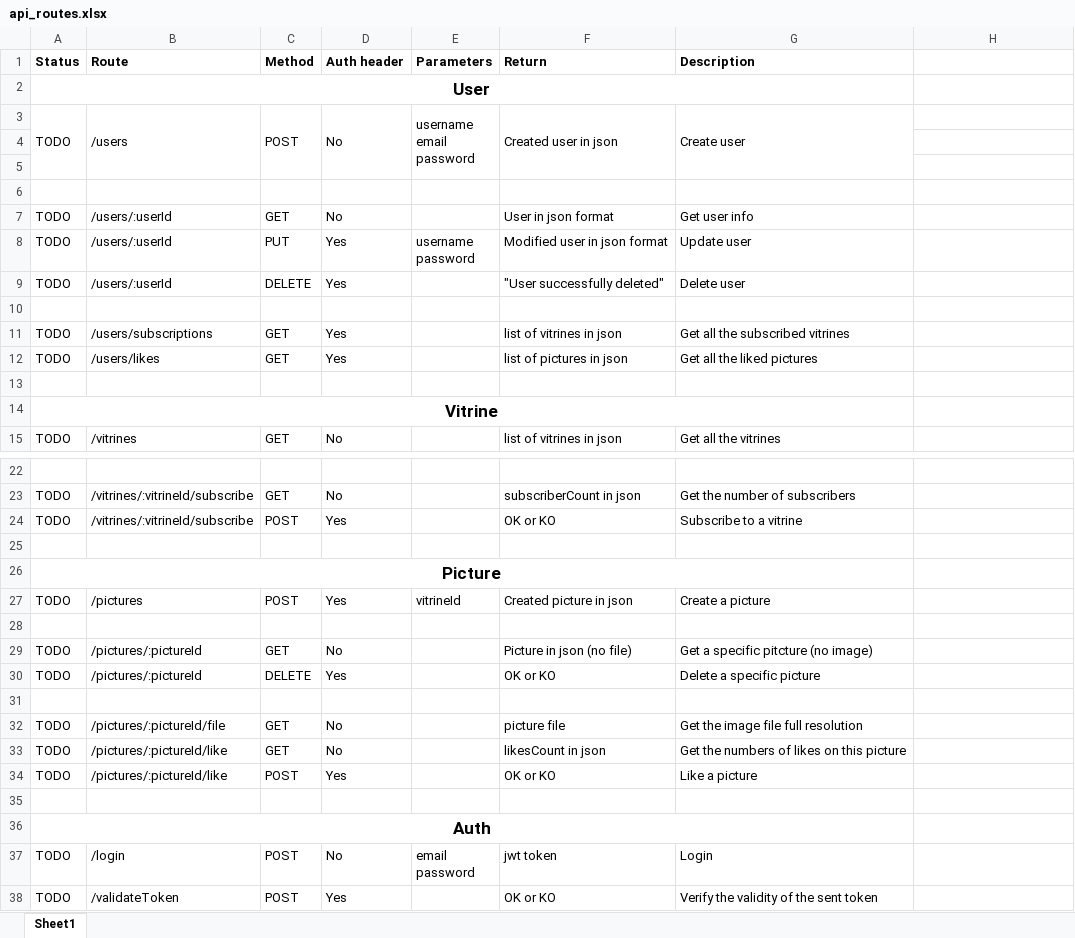
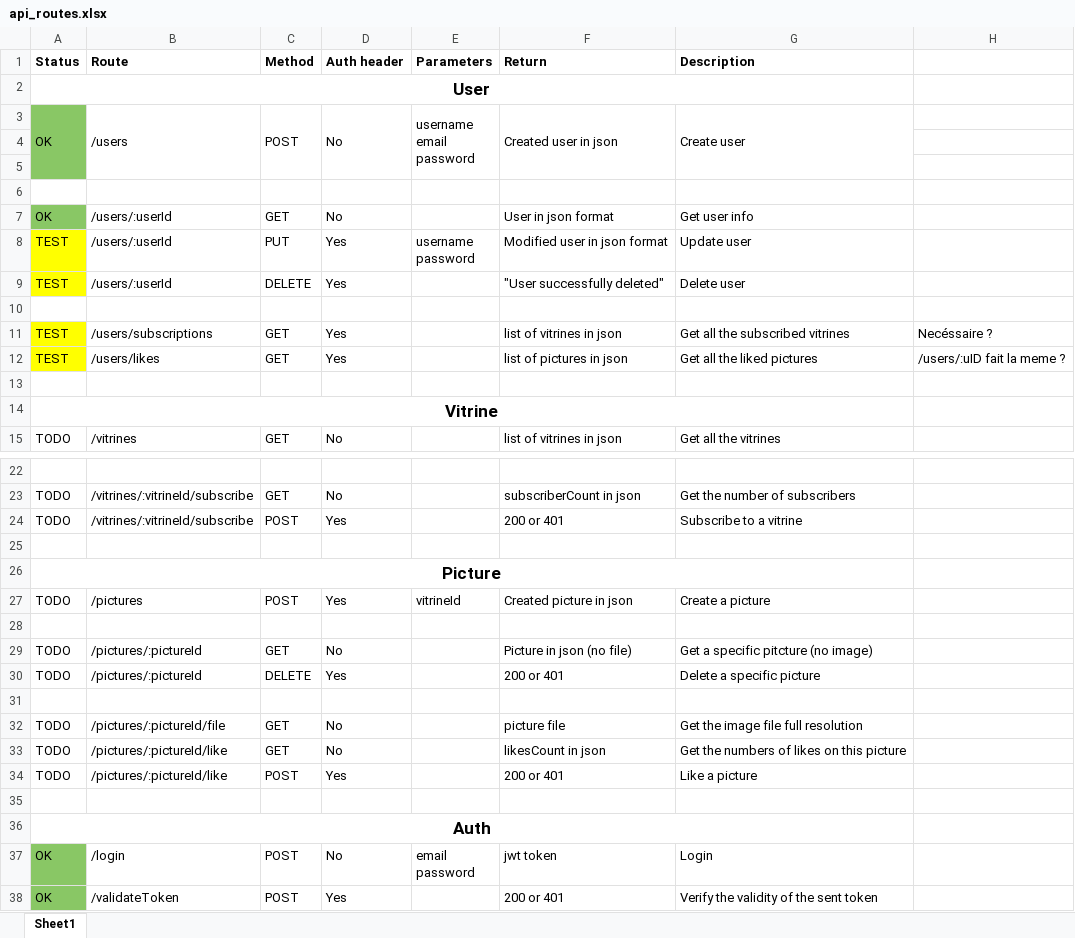
Before and after one commit to ceschinloris/Vitrine_API, an Excel workbook: documents/api_routes.xlsx, sheet Sheet1, drawn as a sheet; only a part is shown, gaps mark what is left out; values as stored, in another font and other column widths than the file's, no borders; the diff names each change by its address in the sheet, - before the commit and + after, or states it on an @@ line.

Commit message:
User create and read ok, auth ok

```diff
--- a/documents/api_routes.xlsx (sheet Sheet1)
+++ b/documents/api_routes.xlsx (sheet Sheet1)
-A3 (Status): TODO
+A3 (Status): OK
-A3 fill: none
+A3 fill: #89C765
-A4:D5 fill: none
+A4:D5 fill: #89C765
-A7 (Status): TODO
+A7 (Status): OK
-A7 fill: none
+A7 fill: #89C765
-A8:A9 (Status): TODO
+A8:A9 (Status): TEST
-A8:A9 fill: none
+A8:A9 fill: #FFFF00
-A11:A12 (Status): TODO
+A11:A12 (Status): TEST
-A11:A12 fill: none
+A11:A12 fill: #FFFF00
-H11: (empty)
+H11: Necéssaire ?
-H12: (empty)
+H12: /users/:uID fait la meme ?
-F24 (Return): OK or KO
+F24 (Return): 200 or 401
-F30 (Return): OK or KO
+F30 (Return): 200 or 401
-F34 (Return): OK or KO
+F34 (Return): 200 or 401
-A37:A38 (Status): TODO
+A37:A38 (Status): OK
-A37:A38 fill: none
+A37:A38 fill: #89C765
-F38 (Return): OK or KO
+F38 (Return): 200 or 401
```
Also changed, not shown: 3 other files.
